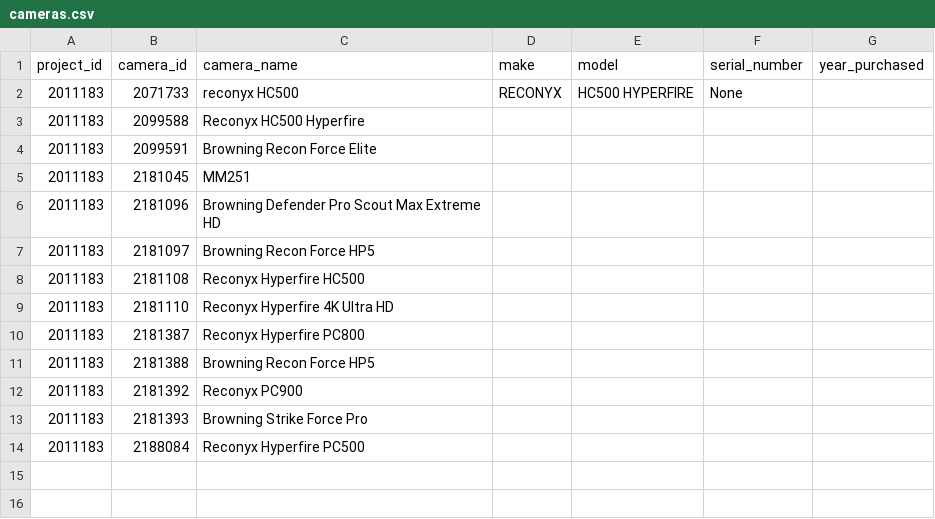
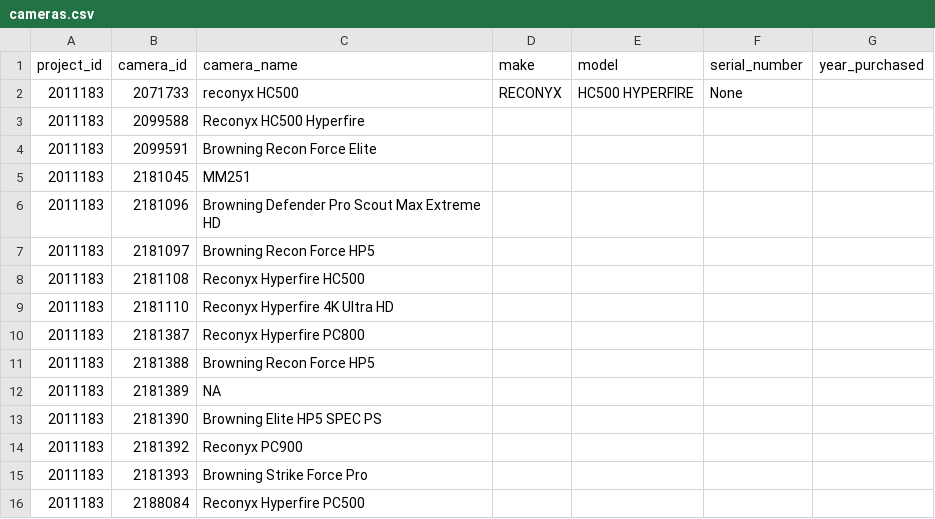
Before and after one commit to harrodw/Wildlife_Insights_Data_Management, a CSV file: Data/cameras.csv, drawn as a sheet.

Commit message:
Cleaned camera trap data and added activity curves

```diff
--- a/Data/cameras.csv
+++ b/Data/cameras.csv
@@ -11,2 +11,4 @@ project_id,camera_id,camera_name,make,model,serial_number,year_purchased
 2011183,2181388,Browning Recon Force HP5 ,,,,
+2011183,2181389,NA,,,,
+2011183,2181390,Browning  Elite HP5 SPEC PS,,,,
 2011183,2181392,Reconyx PC900,,,,
```
Also changed, not shown: Data/projects.csv, 13 other files.
